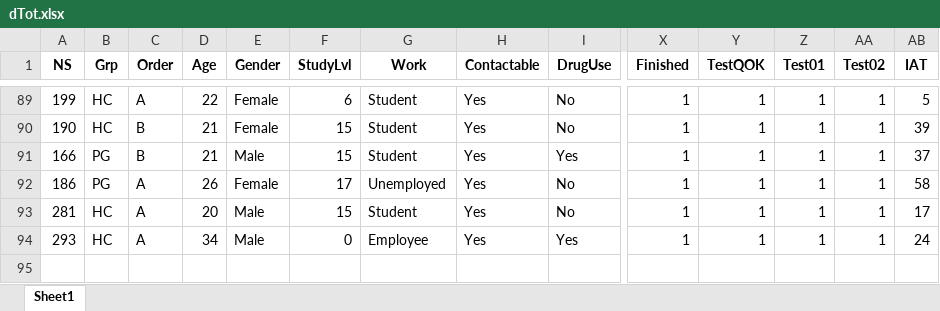
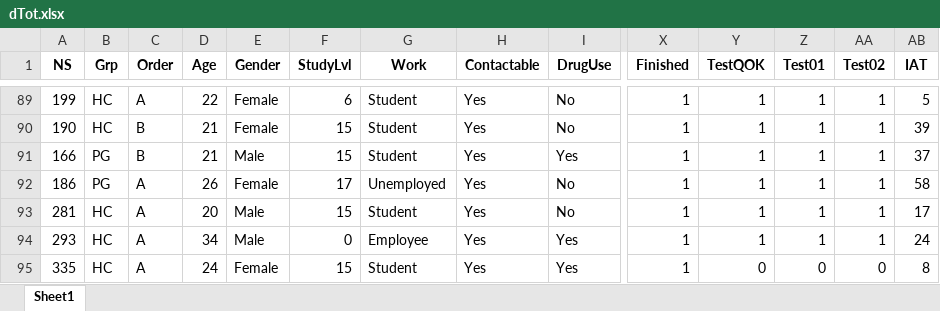
Before and after one commit to FWyckmans/OnlineVGstudy, an Excel workbook: Data/ProcessedData/dTot.xlsx, sheet Sheet1, drawn as a sheet; only a part is shown, gaps mark what is left out; values as stored, in another font and other column widths than the file's, no borders; rows hold the shown columns only; the diff names each change by its address in the sheet, - before the commit and + after, or states it on an @@ line.

```diff
--- a/Data/ProcessedData/dTot.xlsx (sheet Sheet1)
+++ b/Data/ProcessedData/dTot.xlsx (sheet Sheet1)
+row 95: 335 | HC | A | 24 | Female | 15 | Student | Yes | Yes | 1 | 0 | 0 | 0 | 8
```
Also changed, not shown: 4 other files.
